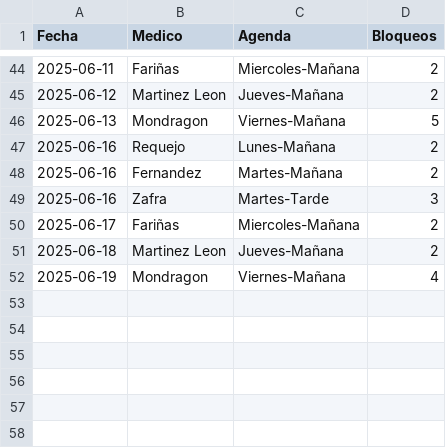
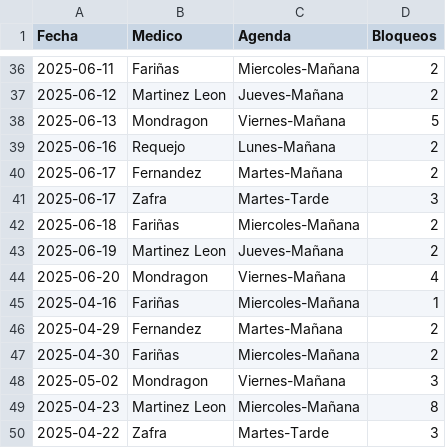
Before and after one commit to cristinogomez/uga_anexo, a CSV file: ACV.csv, drawn as a sheet; only a part is shown, gaps mark what is left out; the diff covers the shown part only.

```diff
--- a/ACV.csv
+++ b/ACV.csv
@@ -47,6 +39,12 @@
 2025-06-16,Requejo,Lunes-Mañana,2
-2025-06-16,Fernandez,Martes-Mañana,2
-2025-06-16,Zafra,Martes-Tarde,3
-2025-06-17,Fariñas,Miercoles-Mañana,2
-2025-06-18,Martinez Leon,Jueves-Mañana,2
-2025-06-19,Mondragon,Viernes-Mañana,4
+2025-06-17,Fernandez,Martes-Mañana,2
+2025-06-17,Zafra,Martes-Tarde,3
+2025-06-18,Fariñas,Miercoles-Mañana,2
+2025-06-19,Martinez Leon,Jueves-Mañana,2
+2025-06-20,Mondragon,Viernes-Mañana,4
+2025-04-16,Fariñas,Miercoles-Mañana,1
+2025-04-29,Fernandez,Martes-Mañana,2
+2025-04-30,Fariñas,Miercoles-Mañana,2
+2025-05-02,Mondragon,Viernes-Mañana,3
+2025-04-23,Martinez Leon,Miercoles-Mañana,8
+2025-04-22,Zafra,Martes-Tarde,3
```
Also changed, not shown: 8 removed rows and 9 edited cells elsewhere in this file, COT.csv.
